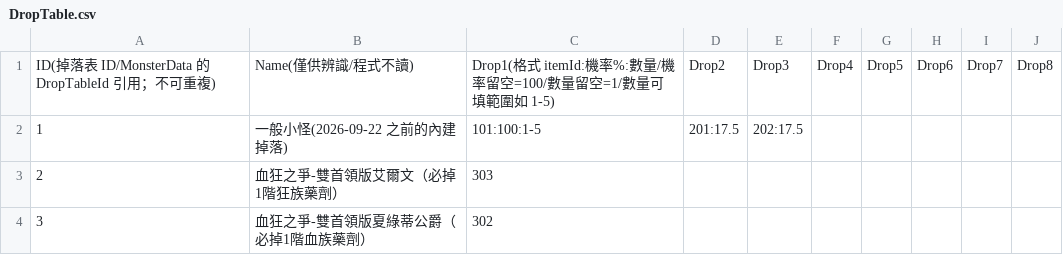
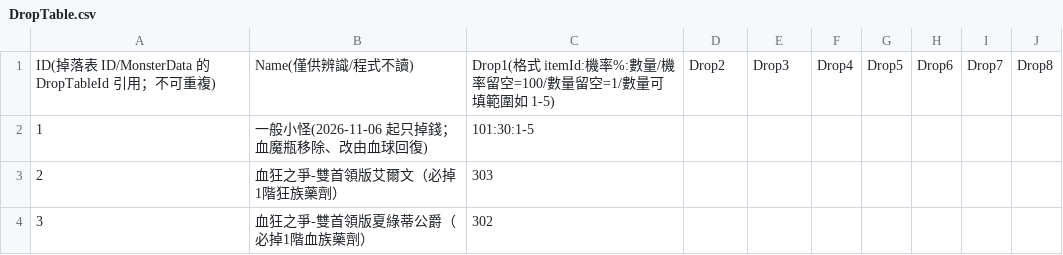
Before and after one commit to sorrowslee/DipanProj, a CSV file: DipanProj_Main/Assets/Data/DropTable.csv, drawn as a sheet.

```diff
--- a/DipanProj_Main/Assets/Data/DropTable.csv
+++ b/DipanProj_Main/Assets/Data/DropTable.csv
@@ -1,3 +1,3 @@
 ID(掉落表 ID/MonsterData 的 DropTableId 引用；不可重複),Name(僅供辨識/程式不讀),Drop1(格式 itemId:機率%:數量/機率留空=100/數量留空=1/數量可填範圍如 1-5),Drop2,Drop3,Drop4,Drop5,Drop6,Drop7,Drop8
-1,一般小怪(2026-09-22 之前的內建掉落),101:100:1-5,201:17.5,202:17.5,,,,,
+1,一般小怪(2026-11-06 起只掉錢；血魔瓶移除、改由血球回復),101:30:1-5,,,,,,,
 2,血狂之爭-雙首領版艾爾文（必掉1階狂族藥劑）,303,,,,,,,
```
Also changed, not shown: DipanProj_Main/Assets/Data/LanguageTable.csv, DipanProj_Main/Assets/Data/MapsTable.csv, 43 other files.
